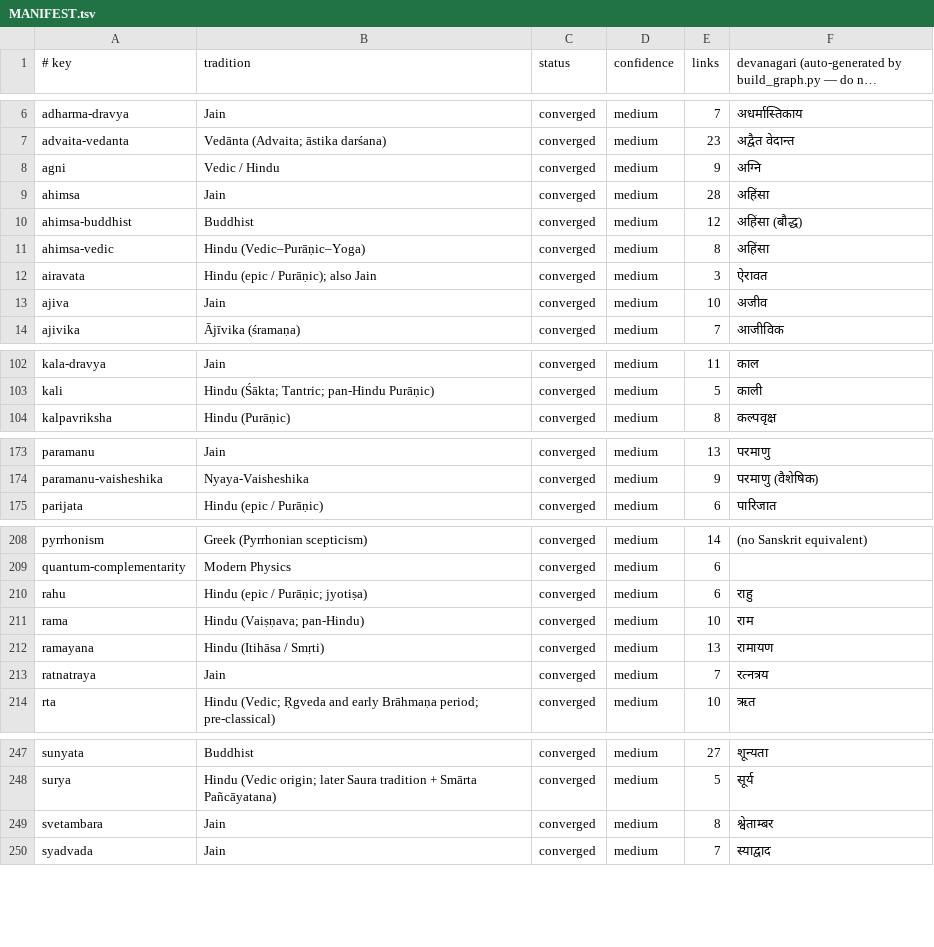
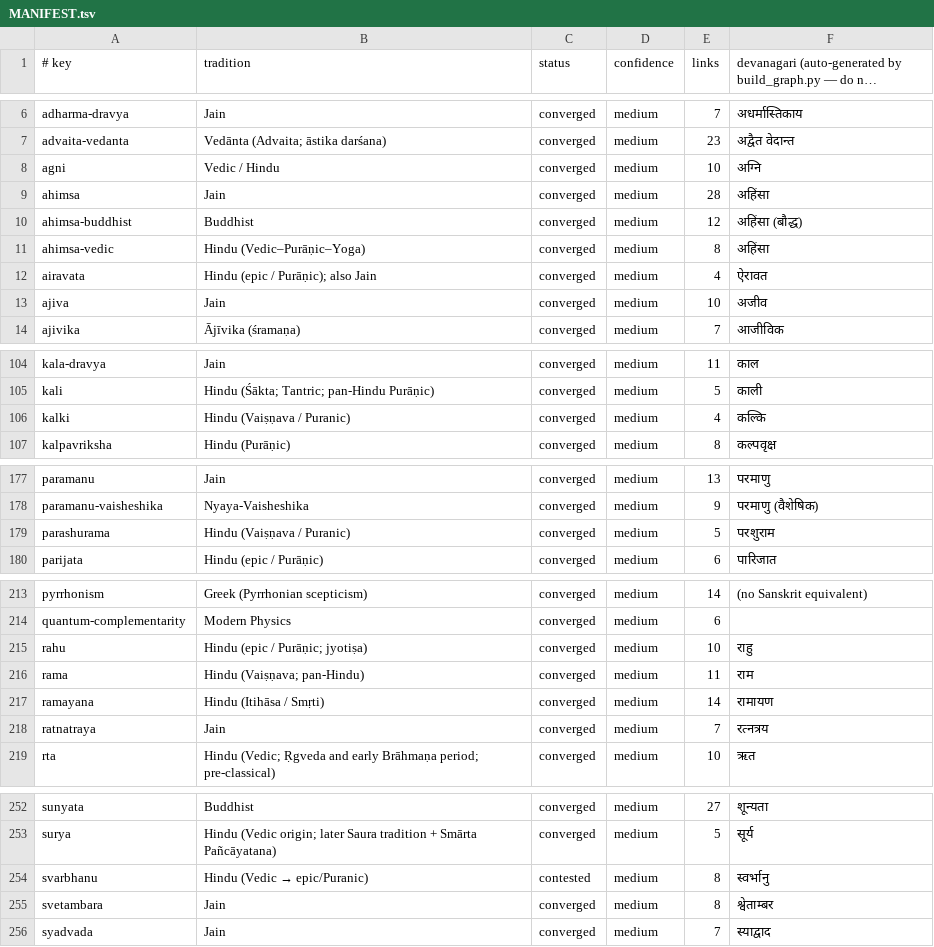
Before and after one commit to bhomikj427-png/jainism, a TSV file: MANIFEST.tsv, drawn as a sheet; only a part is shown, gaps mark what is left out; long unchanged cells end in …; the diff covers the shown part only.

Commit message:
graph(batch37)+audit: integrate 7 new nodes (parashurama, kalki, bali, indra, kaustubha, varuni, svarbhanu); de-orphan parashurama/kalki/kaustubha/varuni via hub inbounds (vishnu, samudra-manthana); 289->296 nodes, 1636->1669 edges; audit CLEAN

```diff
--- a/MANIFEST.tsv
+++ b/MANIFEST.tsv
@@ -7,3 +7,3 @@ adharma-dravya	Jain	converged	medium	7	अधर्मास्तिकाय
 advaita-vedanta	Vedānta (Advaita; āstika darśana)	converged	medium	23	अद्वैत वेदान्त
-agni	Vedic / Hindu	converged	medium	9	अग्नि
+agni	Vedic / Hindu	converged	medium	10	अग्नि
 ahimsa	Jain	converged	medium	28	अहिंसा
@@ -11,3 +11,3 @@ ahimsa-buddhist	Buddhist	converged	medium	12	अहिंसा (बौद्ध
 ahimsa-vedic	Hindu (Vedic–Purāṇic–Yoga)	converged	medium	8	अहिंसा
-airavata	Hindu (epic / Purāṇic); also Jain	converged	medium	3	ऐरावत
+airavata	Hindu (epic / Purāṇic); also Jain	converged	medium	4	ऐरावत
 ajiva	Jain	converged	medium	10	अजीव
@@ -103,2 +105,3 @@ kala-dravya	Jain	converged	medium	11	काल
 kali	Hindu (Śākta; Tantric; pan-Hindu Purāṇic)	converged	medium	5	काली
+kalki	Hindu (Vaiṣṇava / Puranic)	converged	medium	4	कल्कि
 kalpavriksha	Hindu (Purāṇic)	converged	medium	8	कल्पवृक्ष
@@ -174,2 +178,3 @@ paramanu	Jain	converged	medium	13	परमाणु
 paramanu-vaisheshika	Nyaya-Vaisheshika	converged	medium	9	परमाणु (वैशेषिक)
+parashurama	Hindu (Vaiṣṇava / Puranic)	converged	medium	5	परशुराम
 parijata	Hindu (epic / Purāṇic)	converged	medium	6	पारिजात
@@ -209,5 +214,5 @@ pyrrhonism	Greek (Pyrrhonian scepticism)	converged	medium	14	(no Sanskrit equiva
 quantum-complementarity	Modern Physics	converged	medium	6	
-rahu	Hindu (epic / Purāṇic; jyotiṣa)	converged	medium	6	राहु
-rama	Hindu (Vaiṣṇava; pan-Hindu)	converged	medium	10	राम
-ramayana	Hindu (Itihāsa / Smṛti)	converged	medium	13	रामायण
+rahu	Hindu (epic / Purāṇic; jyotiṣa)	converged	medium	10	राहु
+rama	Hindu (Vaiṣṇava; pan-Hindu)	converged	medium	11	राम
+ramayana	Hindu (Itihāsa / Smṛti)	converged	medium	14	रामायण
 ratnatraya	Jain	converged	medium	7	रत्नत्रय
@@ -248,2 +253,3 @@ sunyata	Buddhist	converged	medium	27	शून्यता
 surya	Hindu (Vedic origin; later Saura tradition + Smārta Pañcāyatana)	converged	medium	5	सूर्य
+svarbhanu	Hindu (Vedic → epic/Puranic)	contested	medium	8	स्वर्भानु
 svetambara	Jain	converged	medium	8	श्वेताम्बर
```
Also changed, not shown: 4 added rows and 10 edited cells elsewhere in this file, 6 other files.
